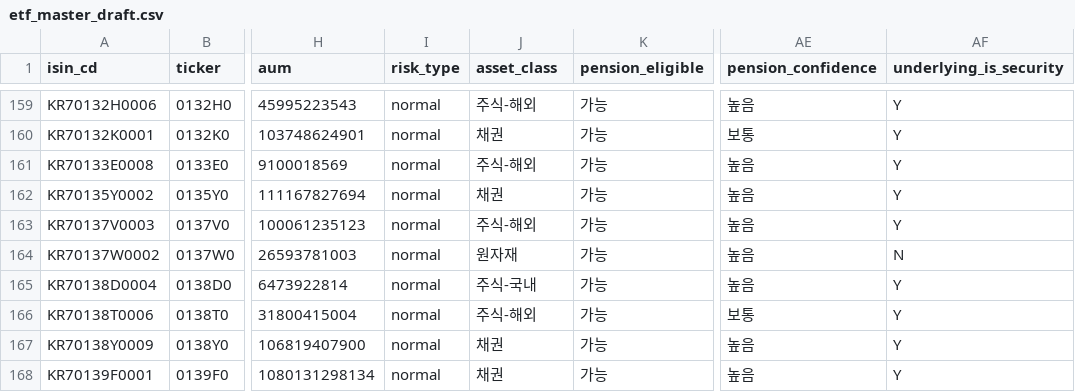
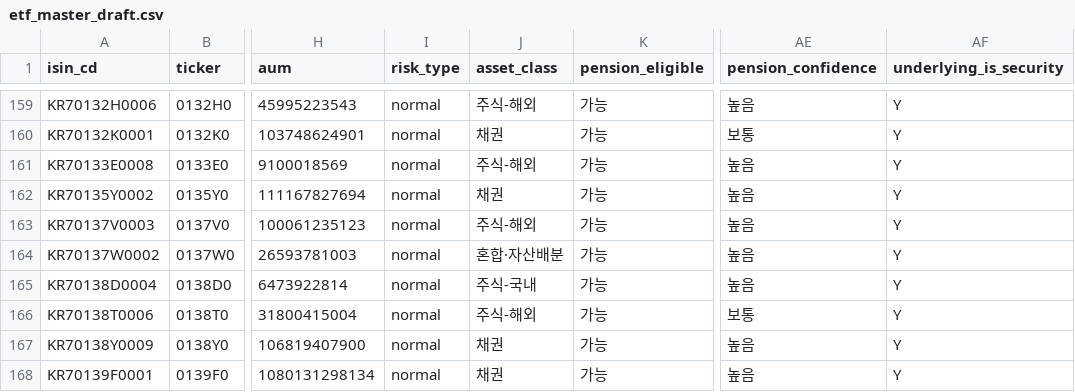
Before and after one commit to neo-alpha-research/etf-campus, a CSV file: data/etf_master_draft.csv, drawn as a sheet; only a part is shown, gaps mark what is left out; the diff names each change by its address in the sheet, - before the commit and + after, or states it on an @@ line.

Commit message:
fix(classification): reclassify 0137W0 as multi-asset per holdings measurement

```diff
--- a/data/etf_master_draft.csv
+++ b/data/etf_master_draft.csv
-J164 (asset_class): 원자재
+J164 (asset_class): 혼합·자산배분
-AF164 (underlying_is_security): N
+AF164 (underlying_is_security): Y
```
Also changed, not shown: 1 other file.
